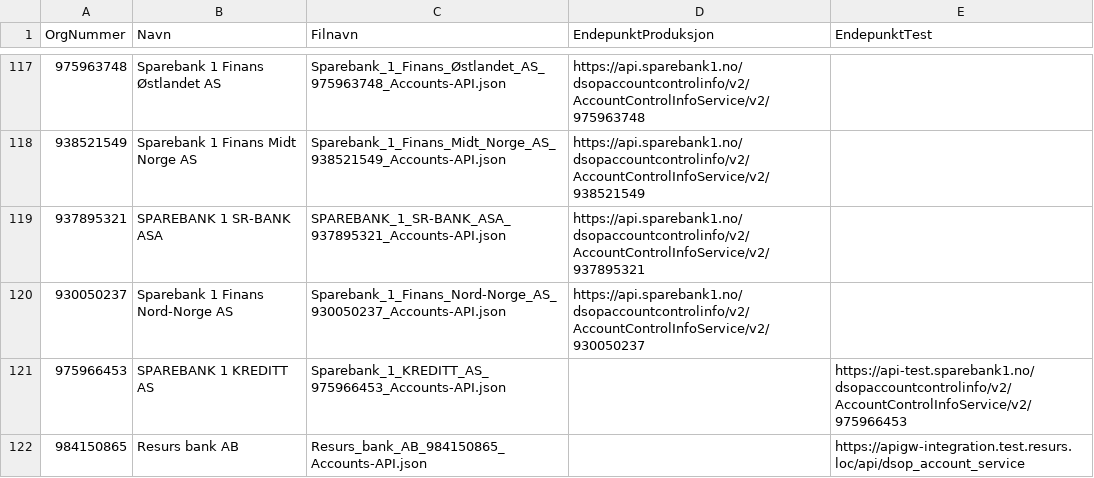
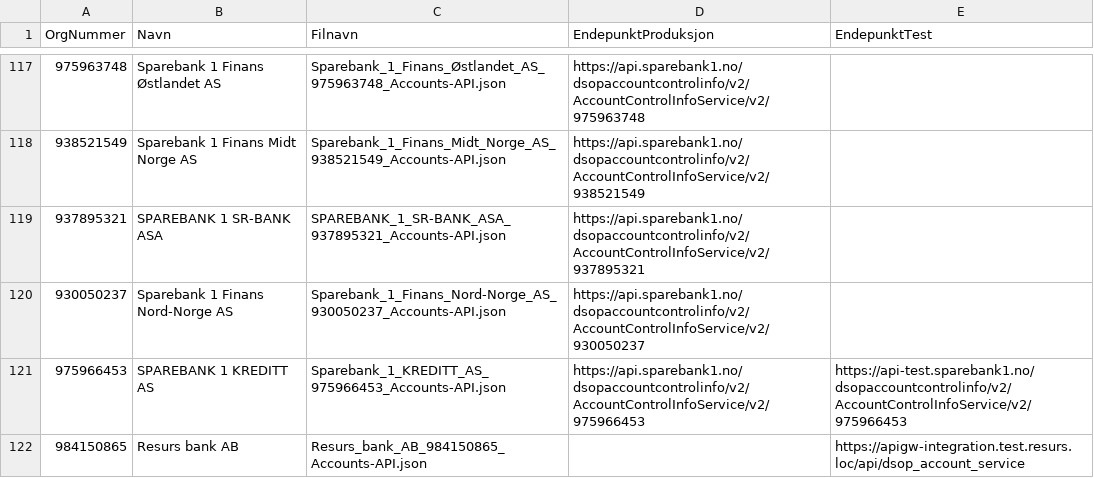
Before and after one commit to Informasjonsforvaltning/dsop-api-spesifikasjoner, a CSV file: banker.csv, drawn as a sheet; only a part is shown, gaps mark what is left out.

Commit message:
feature: prod version for Sparebank 1 KREDITT

```diff
--- a/banker.csv
+++ b/banker.csv
@@ -120,3 +120,3 @@ OrgNummer,Navn,Filnavn,EndepunktProduksjon,EndepunktTest
 930050237,Sparebank 1 Finans Nord-Norge AS,Sparebank_1_Finans_Nord-Norge_AS_930050237_Accounts-API.json,https://api.sparebank1.no/dsopaccountcontrolinfo/v2/AccountControlInfoService/v2/930050237,
-975966453,SPAREBANK 1 KREDITT AS,Sparebank_1_KREDITT_AS_975966453_Accounts-API.json,,https://api-test.sparebank1.no/dsopaccountcontrolinfo/v2/AccountControlInfoService/v2/975966453,
+975966453,SPAREBANK 1 KREDITT AS,Sparebank_1_KREDITT_AS_975966453_Accounts-API.json,https://api.sparebank1.no/dsopaccountcontrolinfo/v2/AccountControlInfoService/v2/975966453,https://api-test.sparebank1.no/dsopaccountcontrolinfo/v2/AccountControlInfoService/v2/975966453,
 984150865,Resurs bank AB,Resurs_bank_AB_984150865_Accounts-API.json,,https://apigw-integration.test.resurs.loc/api/dsop_account_service
```
Also changed, not shown: 2 other files.
